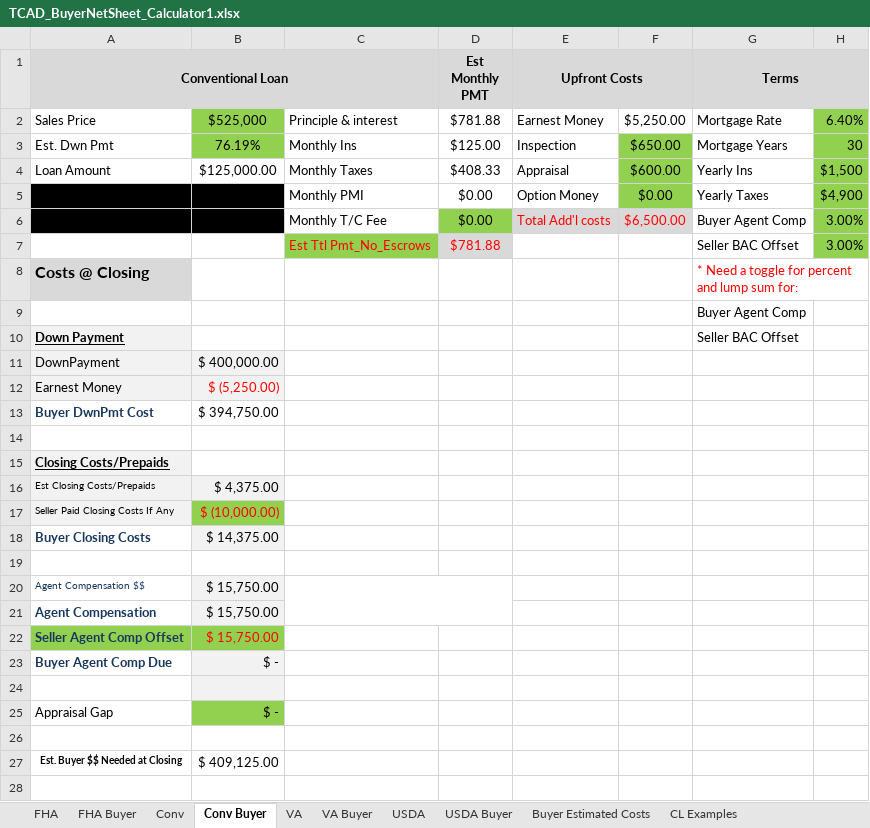
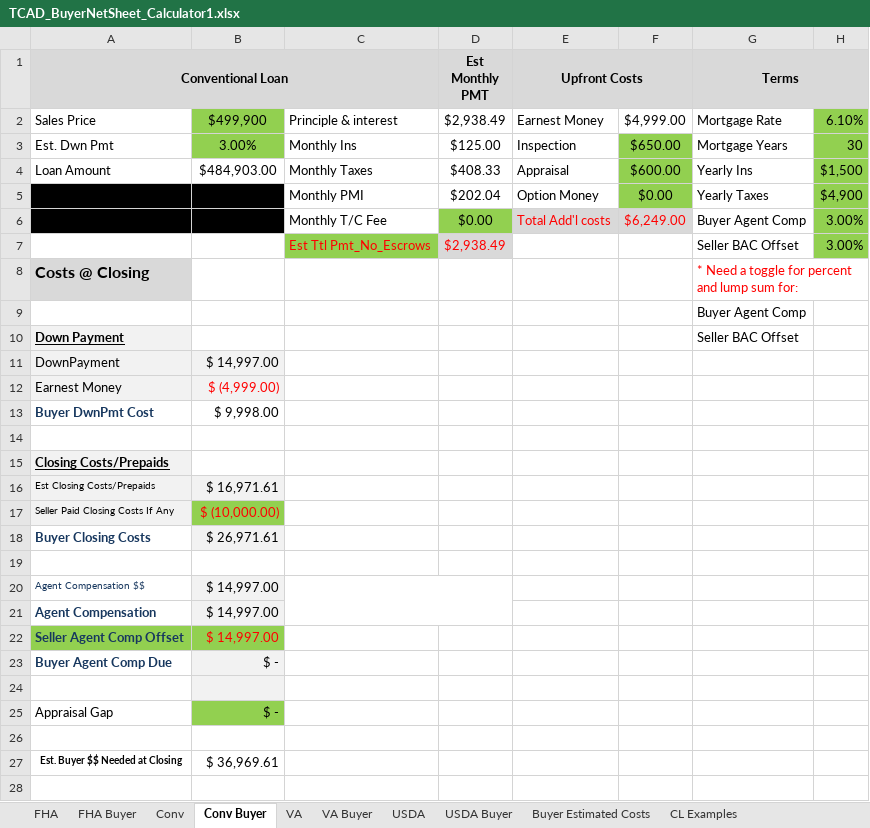
Before and after one commit to Anash45/loan-calculators, an Excel workbook: extras/TCAD_BuyerNetSheet_Calculator1.xlsx, sheet Conv Buyer, drawn as a sheet; only a part is shown; values as stored, in another font and other column widths than the file's, no borders; the diff covers the shown part only; the diff names each change by its address in the sheet, - before the commit and + after, or states it on an @@ line.

```diff
--- a/extras/TCAD_BuyerNetSheet_Calculator1.xlsx (sheet Conv Buyer)
+++ b/extras/TCAD_BuyerNetSheet_Calculator1.xlsx (sheet Conv Buyer)
-B2: $525,000
+B2: $499,900
-D2 (Est Monthly PMT): $781.88
+D2 (Est Monthly PMT): $2,938.49
-F2: $5,250.00
+F2: $4,999.00
-H2: 6.40%
+H2: 6.10%
-B3: 76.19%
+B3: 3.00%
-B4: $125,000.00
+B4: $484,903.00
-D5 (Est Monthly PMT): $0.00
+D5 (Est Monthly PMT): $202.04
-F6: $6,500.00
+F6: $6,249.00
-D7 (Est Monthly PMT): $781.88
+D7 (Est Monthly PMT): $2,938.49
-B11: $ 400,000.00
+B11: $ 14,997.00
-B12: $ (5,250.00)
+B12: $ (4,999.00)
-B13: $ 394,750.00
+B13: $ 9,998.00
-B16: $ 4,375.00
+B16: $ 16,971.61
-B18: $ 14,375.00
+B18: $ 26,971.61
-B20:B22: $ 15,750.00
+B20:B22: $ 14,997.00
-B27: $ 409,125.00
+B27: $ 36,969.61
```
Also changed, not shown: 1 edited cell elsewhere in this sheet, sheet VA, sheet Conv, sheet VA Buyer, sheet Buyer Estimated Costs, formulas that keep their value, 3 other files.
